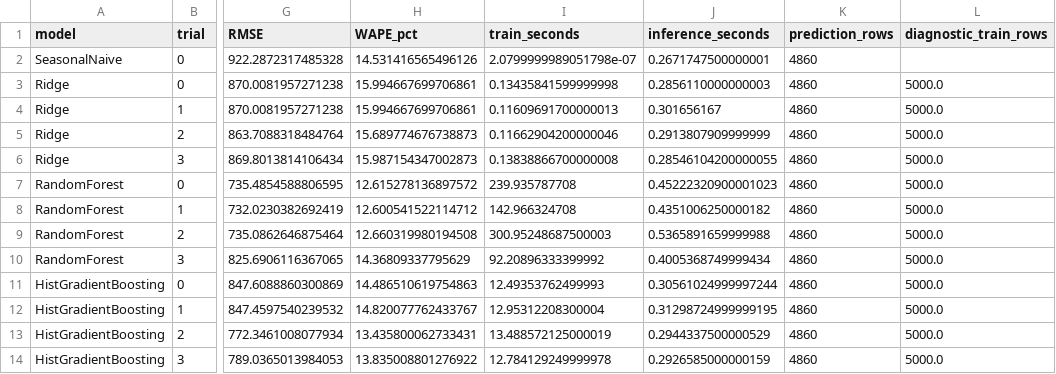
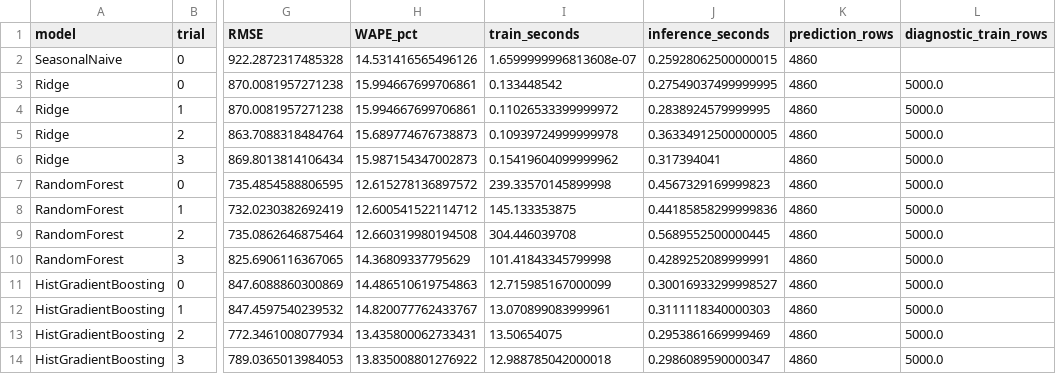
Before and after one commit to cthuytrang1105-design/inventory-demand-forecasting, a CSV file: results/official/metrics/tuning.csv, drawn as a sheet; only a part is shown, gaps mark what is left out; the diff names each change by its address in the sheet, - before the commit and + after, or states it on an @@ line.

Commit message:
Update model training metrics and logs for improved performance evaluation
- Adjusted training and inference times in tuning.json for various models.
- Updated run_manifest.json with new creation timestamp and revised deployment metrics.
- Enhanced training.log with additional trial results and model evaluations, including RandomForest and HistGradientBoosting.
- Expanded training_events.jsonl to include detailed holdout evaluations and model selection events.

```diff
--- a/results/official/metrics/tuning.csv
+++ b/results/official/metrics/tuning.csv
-I2 (train_seconds): 2.0799999989051798e-07
+I2 (train_seconds): 1.6599999996813608e-07
-J2 (inference_seconds): 0.2671747500000001
+J2 (inference_seconds): 0.25928062500000015
-I3 (train_seconds): 0.13435841599999998
+I3 (train_seconds): 0.133448542
-J3 (inference_seconds): 0.2856110000000003
+J3 (inference_seconds): 0.27549037499999995
-I4 (train_seconds): 0.11609691700000013
+I4 (train_seconds): 0.11026533399999972
-J4 (inference_seconds): 0.301656167
+J4 (inference_seconds): 0.2838924579999995
-I5 (train_seconds): 0.11662904200000046
+I5 (train_seconds): 0.10939724999999978
-J5 (inference_seconds): 0.2913807909999999
+J5 (inference_seconds): 0.36334912500000005
-I6 (train_seconds): 0.13838866700000008
+I6 (train_seconds): 0.15419604099999962
-J6 (inference_seconds): 0.28546104200000055
+J6 (inference_seconds): 0.317394041
-I7 (train_seconds): 239.935787708
+I7 (train_seconds): 239.33570145899998
-J7 (inference_seconds): 0.45222320900001023
+J7 (inference_seconds): 0.4567329169999823
-I8 (train_seconds): 142.966324708
+I8 (train_seconds): 145.133353875
-J8 (inference_seconds): 0.4351006250000182
+J8 (inference_seconds): 0.44185858299999836
-I9 (train_seconds): 300.95248687500003
+I9 (train_seconds): 304.446039708
-J9 (inference_seconds): 0.5365891659999988
+J9 (inference_seconds): 0.5689552500000445
-I10 (train_seconds): 92.20896333399992
+I10 (train_seconds): 101.41843345799998
-J10 (inference_seconds): 0.4005368749999434
+J10 (inference_seconds): 0.4289252089999991
-I11 (train_seconds): 12.49353762499993
+I11 (train_seconds): 12.715985167000099
-J11 (inference_seconds): 0.30561024999997244
+J11 (inference_seconds): 0.30016933299998527
-I12 (train_seconds): 12.95312208300004
+I12 (train_seconds): 13.070899083999961
-J12 (inference_seconds): 0.31298724999999195
+J12 (inference_seconds): 0.3111118340000303
-I13 (train_seconds): 13.488572125000019
+I13 (train_seconds): 13.50654075
-J13 (inference_seconds): 0.2944337500000529
+J13 (inference_seconds): 0.2953861669999469
-I14 (train_seconds): 12.784129249999978
+I14 (train_seconds): 12.988785042000018
-J14 (inference_seconds): 0.2926585000000159
+J14 (inference_seconds): 0.2986089590000347
```
Also changed, not shown: results/official/metrics/comparison.csv, 8 other files.
